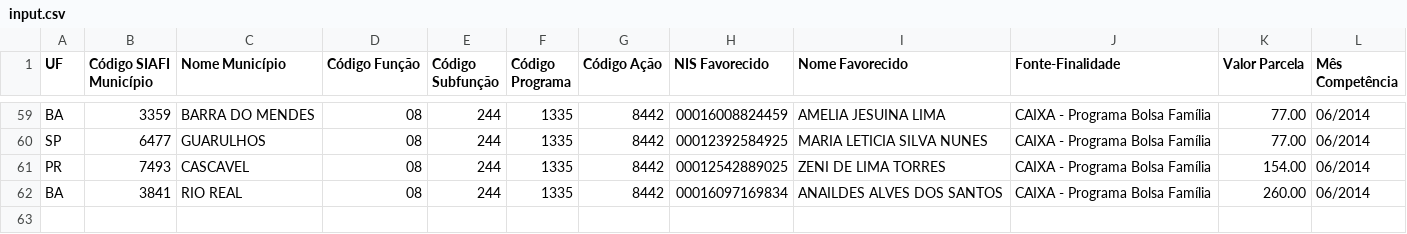
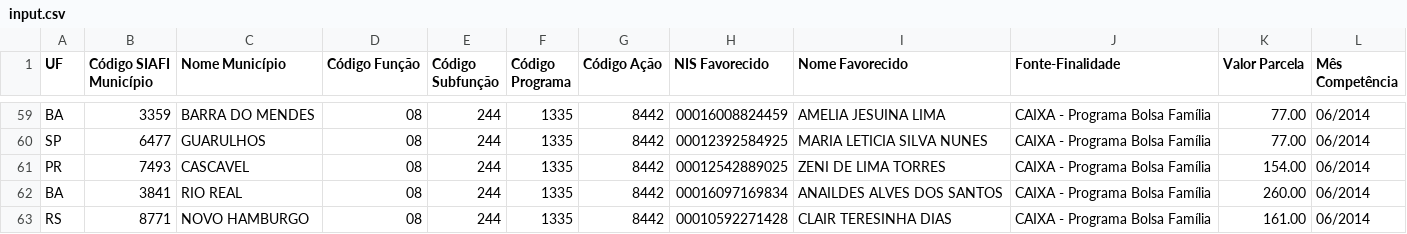
Before and after one commit to rpinheiroalmeida/MapReduce, a CSV file: WordCount/input/input.csv, drawn as a sheet; only a part is shown, gaps mark what is left out; the diff names each change by its address in the sheet, - before the commit and + after, or states it on an @@ line.

```diff
--- a/WordCount/input/input.csv
+++ b/WordCount/input/input.csv
+row 63: RS | 8771 | NOVO HAMBURGO | 08 | 244 | 1335 | 8442 | 00010592271428 | CLAIR TERESINHA DIAS | CAIXA - Programa Bolsa Família | 161.00 | 06/2014
```
Also changed, not shown: 7 other files.
